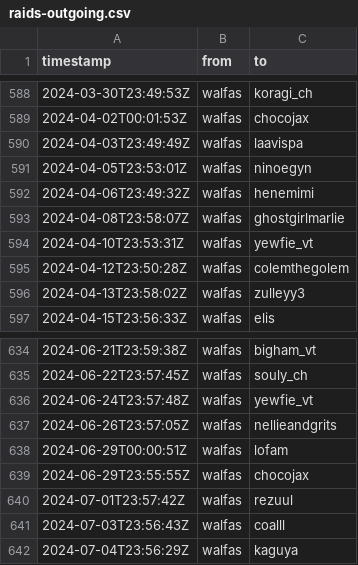
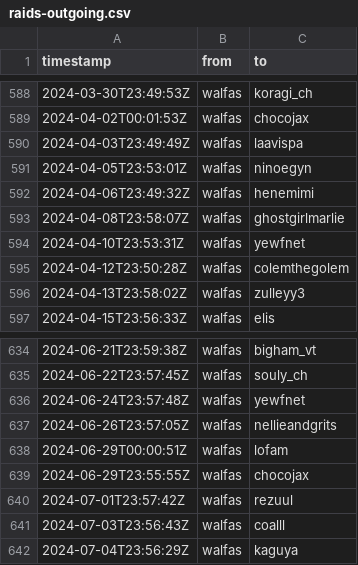
Before and after one commit to walfie/twitch-raid-log, a CSV file: public/raids-outgoing.csv, drawn as a sheet; only a part is shown, gaps mark what is left out.

Commit message:
Rename yewfie_vt => yewfnet

```diff
--- a/public/raids-outgoing.csv
+++ b/public/raids-outgoing.csv
@@ -593,3 +593,3 @@ timestamp,from,to
 2024-04-08T23:58:07Z,walfas,ghostgirlmarlie
-2024-04-10T23:53:31Z,walfas,yewfie_vt
+2024-04-10T23:53:31Z,walfas,yewfnet
 2024-04-12T23:50:28Z,walfas,colemthegolem
@@ -635,3 +635,3 @@ timestamp,from,to
 2024-06-22T23:57:45Z,walfas,souly_ch
-2024-06-24T23:57:48Z,walfas,yewfie_vt
+2024-06-24T23:57:48Z,walfas,yewfnet
 2024-06-26T23:57:05Z,walfas,nellieandgrits
```
Also changed, not shown: public/raids-incoming.csv.
